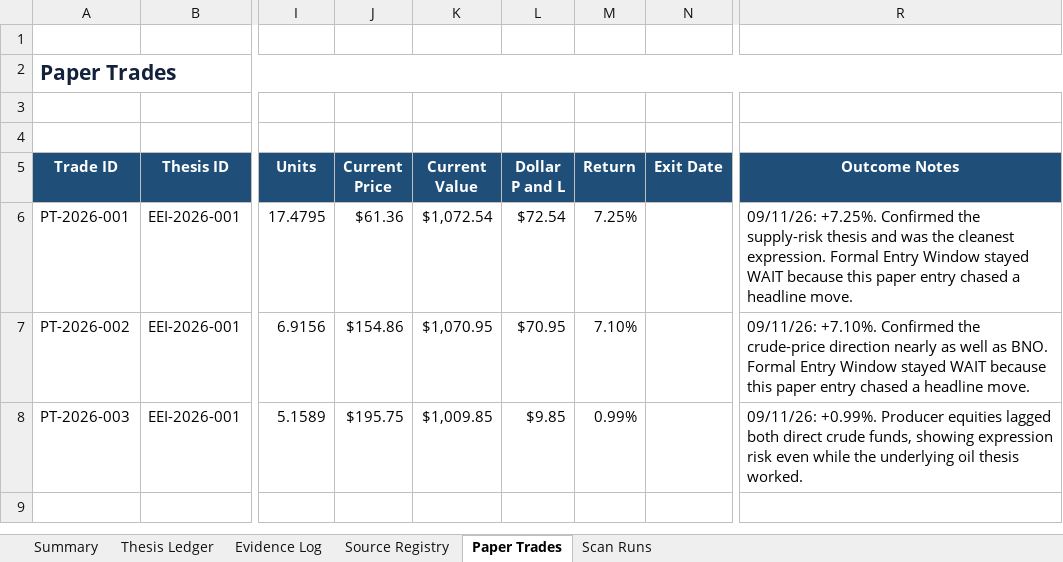
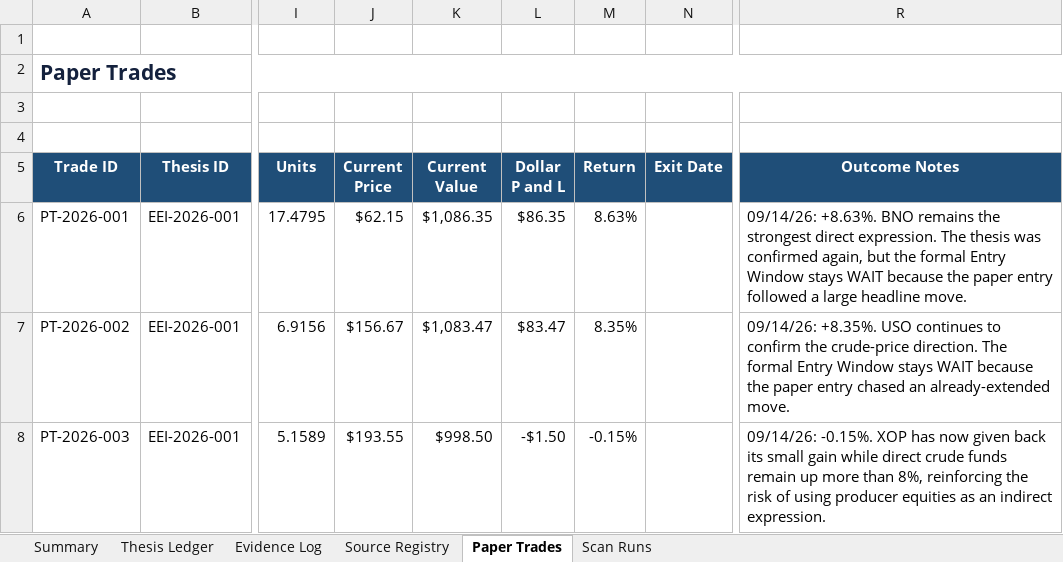
Before and after one commit to john-cosentino/easy-e-invest-dashboard, an Excel workbook: Easy-E-Invest-Thesis-Ledger.xlsx, sheet Paper Trades, drawn as a sheet; only a part is shown, gaps mark what is left out; values as stored, in another font and other column widths than the file's, no borders; table styles not drawn; the diff names each change by its address in the sheet, - before the commit and + after, or states it on an @@ line.

```diff
--- a/Easy-E-Invest-Thesis-Ledger.xlsx (sheet Paper Trades)
+++ b/Easy-E-Invest-Thesis-Ledger.xlsx (sheet Paper Trades)
-J6 (Current Price): $61.36
+J6 (Current Price): $62.15
-K6 (Current Value): $1,072.54
+K6 (Current Value): $1,086.35
-L6 (Dollar P and L): $72.54
+L6 (Dollar P and L): $86.35
-M6 (Return): 7.25%
+M6 (Return): 8.63%
-R6 (Outcome Notes): 09/11/26: +7.25%. Confirmed the supply-risk thesis and was the cleanest expression. Formal Entry Window stayed WAIT because this paper entry chased a headline move.
+R6 (Outcome Notes): 09/14/26: +8.63%. BNO remains the strongest direct expression. The thesis was confirmed again, but the formal Entry Window stays WAIT because the paper entry followed a large headline move.
-J7 (Current Price): $154.86
+J7 (Current Price): $156.67
-K7 (Current Value): $1,070.95
+K7 (Current Value): $1,083.47
-L7 (Dollar P and L): $70.95
+L7 (Dollar P and L): $83.47
-M7 (Return): 7.10%
+M7 (Return): 8.35%
-R7 (Outcome Notes): 09/11/26: +7.10%. Confirmed the crude-price direction nearly as well as BNO. Formal Entry Window stayed WAIT because this paper entry chased a headline move.
+R7 (Outcome Notes): 09/14/26: +8.35%. USO continues to confirm the crude-price direction. The formal Entry Window stays WAIT because the paper entry chased an already-extended move.
-J8 (Current Price): $195.75
+J8 (Current Price): $193.55
-K8 (Current Value): $1,009.85
+K8 (Current Value): $998.50
-L8 (Dollar P and L): $9.85
+L8 (Dollar P and L): -$1.50
-M8 (Return): 0.99%
+M8 (Return): -0.15%
-R8 (Outcome Notes): 09/11/26: +0.99%. Producer equities lagged both direct crude funds, showing expression risk even while the underlying oil thesis worked.
+R8 (Outcome Notes): 09/14/26: -0.15%. XOP has now given back its small gain while direct crude funds remain up more than 8%, reinforcing the risk of using producer equities as an indirect expression.
```
Also changed, not shown: sheet Evidence Log, sheet Thesis Ledger, sheet Scan Runs, 1 other file.
